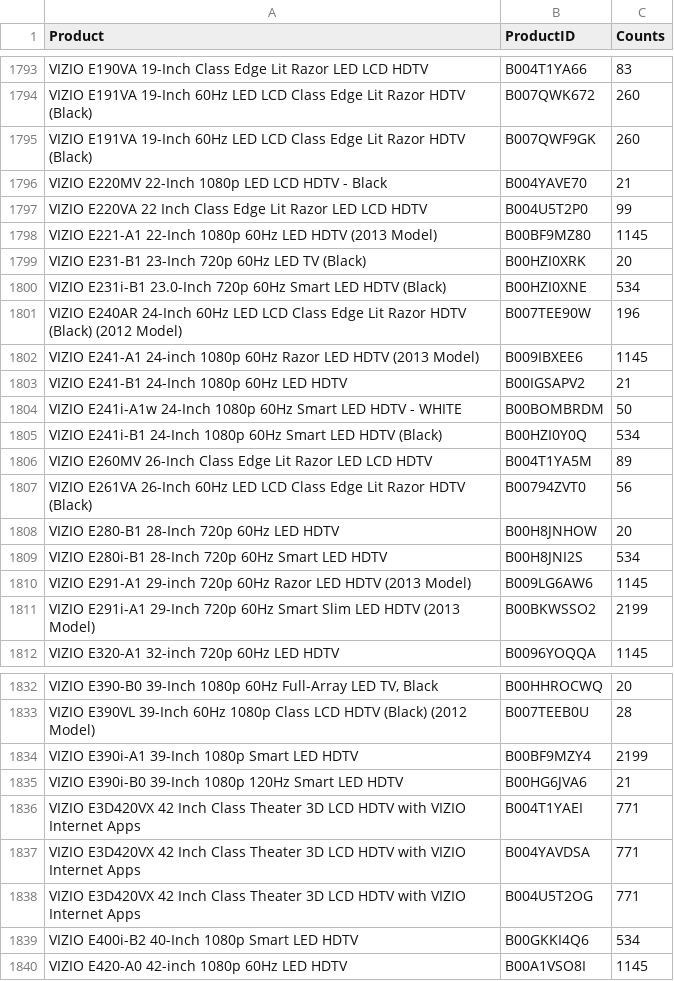
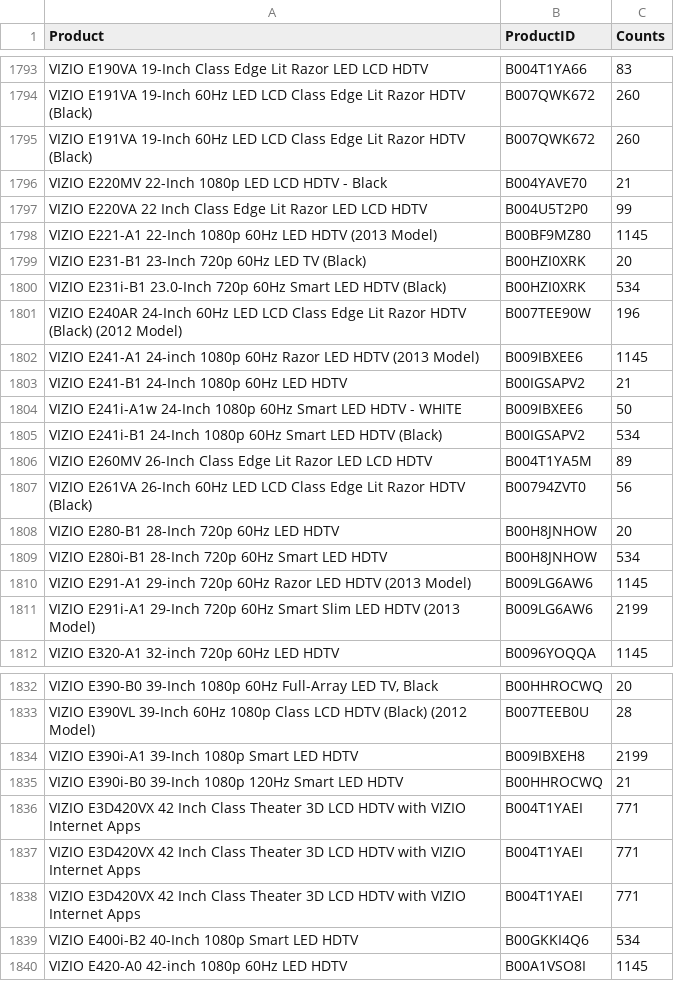
Before and after one commit to CJianYu98/Amazon_Reviews_Analysis, a CSV file: Cleaned Data/TVs_products.csv, drawn as a sheet; only a part is shown, gaps mark what is left out; the diff covers the shown part only; the diff names each change by its address in the sheet, - before the commit and + after, or states it on an @@ line.

Commit message:
tv edits

```diff
--- a/Cleaned Data/TVs_products.csv
+++ b/Cleaned Data/TVs_products.csv
-B1795 (ProductID): B007QWF9GK
+B1795 (ProductID): B007QWK672
-B1800 (ProductID): B00HZI0XNE
+B1800 (ProductID): B00HZI0XRK
-B1804 (ProductID): B00BOMBRDM
+B1804 (ProductID): B009IBXEE6
-B1805 (ProductID): B00HZI0Y0Q
+B1805 (ProductID): B00IGSAPV2
-B1809 (ProductID): B00H8JNI2S
+B1809 (ProductID): B00H8JNHOW
-B1811 (ProductID): B00BKWSSO2
+B1811 (ProductID): B009LG6AW6
-B1834 (ProductID): B00BF9MZY4
+B1834 (ProductID): B009IBXEH8
-B1835 (ProductID): B00HG6JVA6
+B1835 (ProductID): B00HHROCWQ
-B1837 (ProductID): B004YAVDSA
+B1837 (ProductID): B004T1YAEI
-B1838 (ProductID): B004U5T2OG
+B1838 (ProductID): B004T1YAEI
```
Also changed, not shown: 68 edited cells elsewhere in this file.
